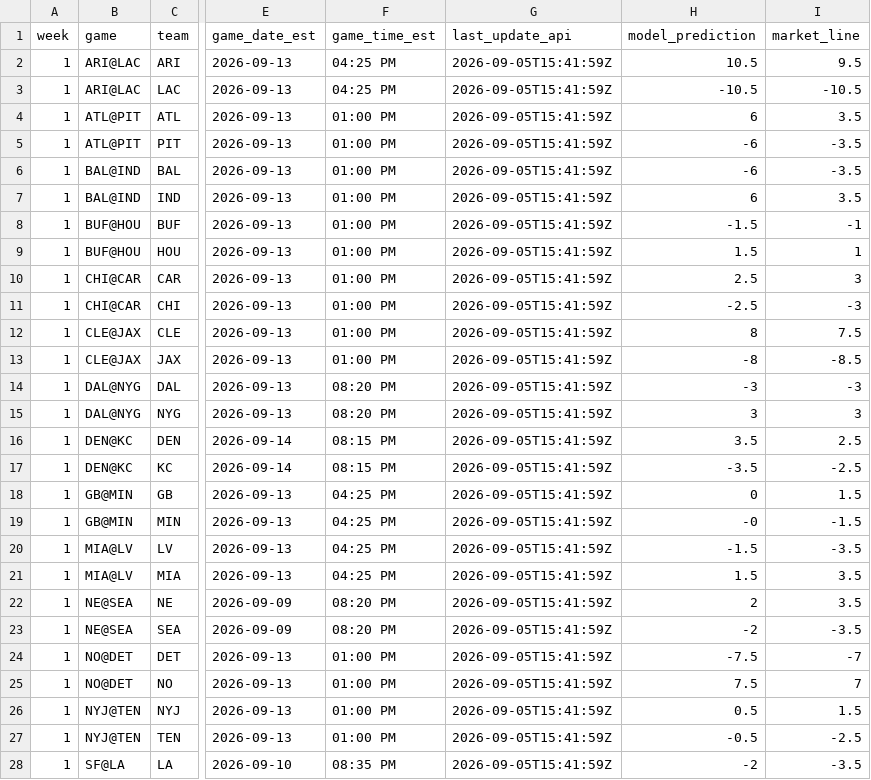
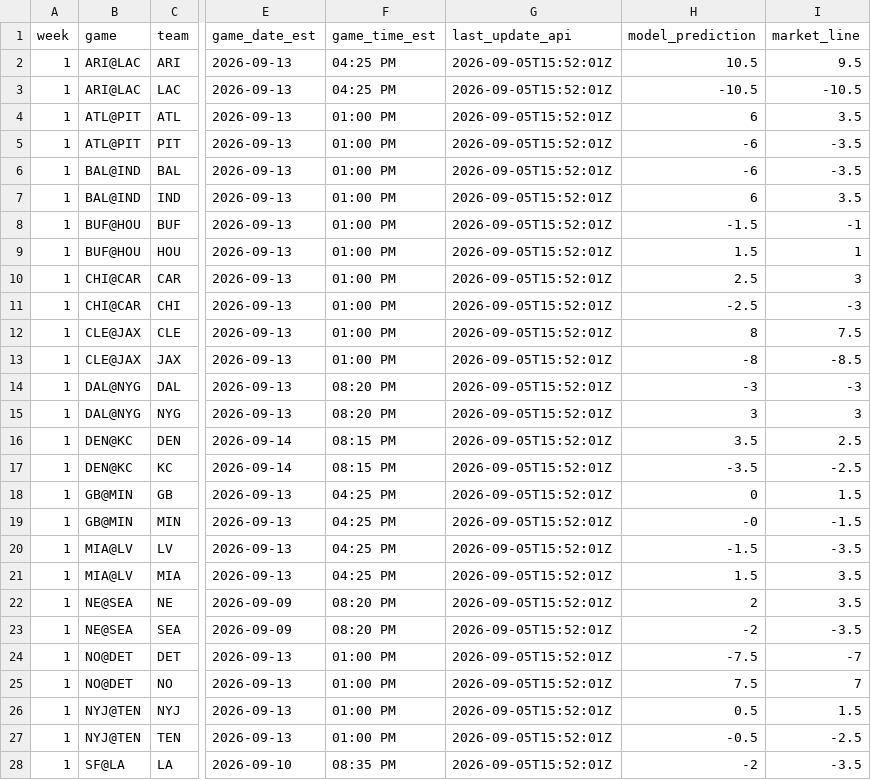
Before and after one commit to trashduty/trash-schedule, a CSV file: NFL_Odds/Data/spreads_odds.csv, drawn as a sheet; only a part is shown, gaps mark what is left out; the diff covers the shown part only; the diff names each change by its address in the sheet, - before the commit and + after, or states it on an @@ line.

```diff
--- a/NFL_Odds/Data/spreads_odds.csv
+++ b/NFL_Odds/Data/spreads_odds.csv
-G2:G28 (last_update_api): 2026-09-05T15:41:59Z
+G2:G28 (last_update_api): 2026-09-05T15:52:01Z
```
Also changed, not shown: 5 edited cells elsewhere in this file.
